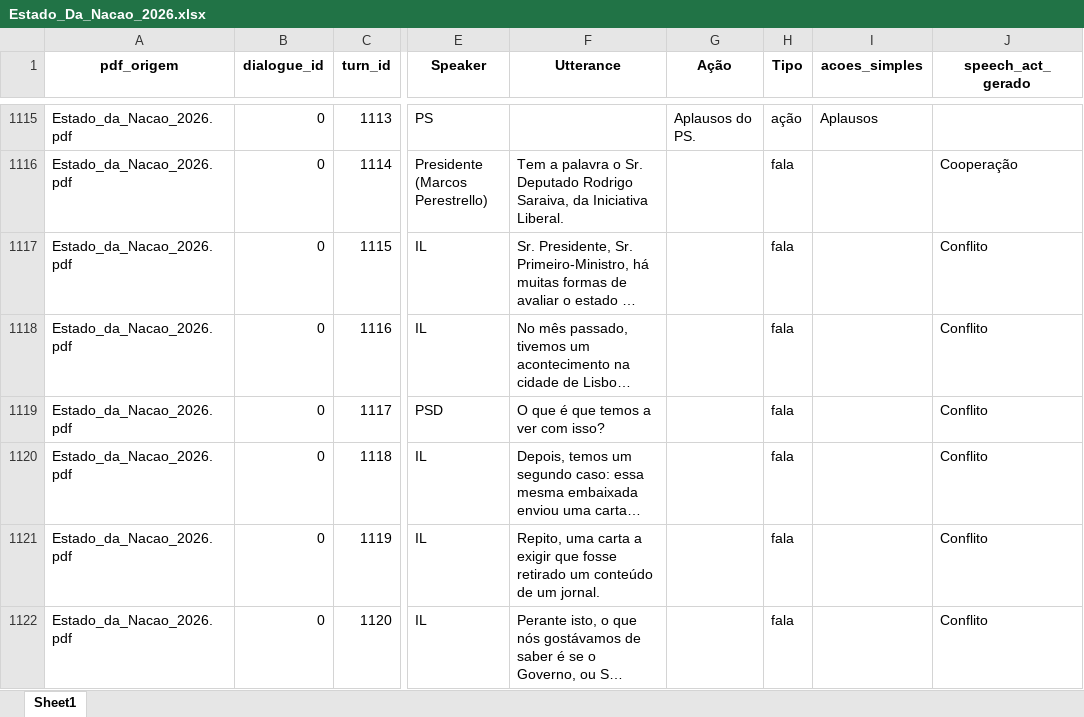
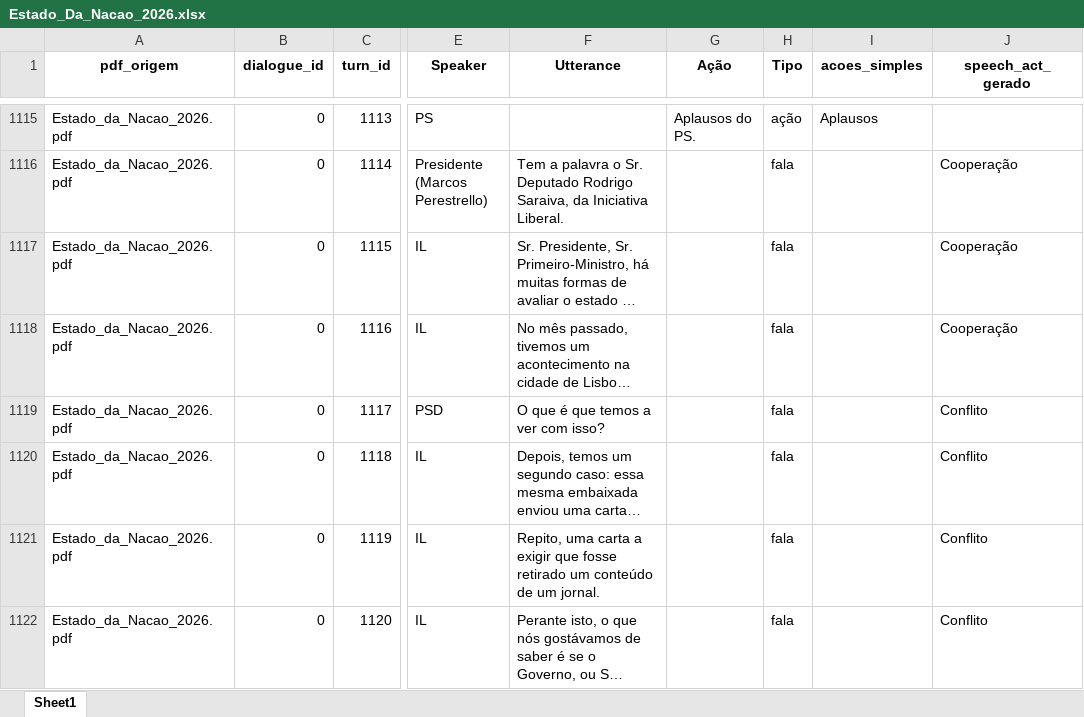
Before and after one commit to tixapereira/flowdisco-dashboard, an Excel workbook: Estado_Da_Nacao_2026.xlsx, sheet Sheet1, drawn as a sheet; only a part is shown, gaps mark what is left out; long unchanged cells end in …; values as stored, in another font and other column widths than the file's, no borders; the diff covers the shown part only; the diff names each change by its address in the sheet, - before the commit and + after, or states it on an @@ line.

```diff
--- a/Estado_Da_Nacao_2026.xlsx (sheet Sheet1)
+++ b/Estado_Da_Nacao_2026.xlsx (sheet Sheet1)
-J1117:J1118 (speech_act_gerado): Conflito
+J1117:J1118 (speech_act_gerado): Cooperação
```
Also changed, not shown: 129 edited cells elsewhere in this sheet.
